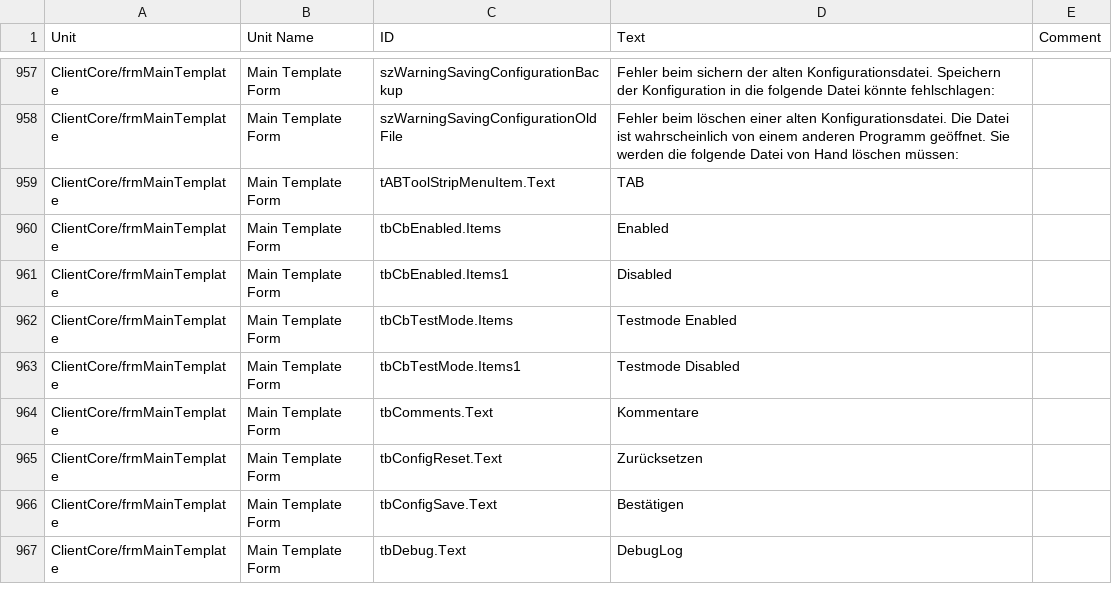
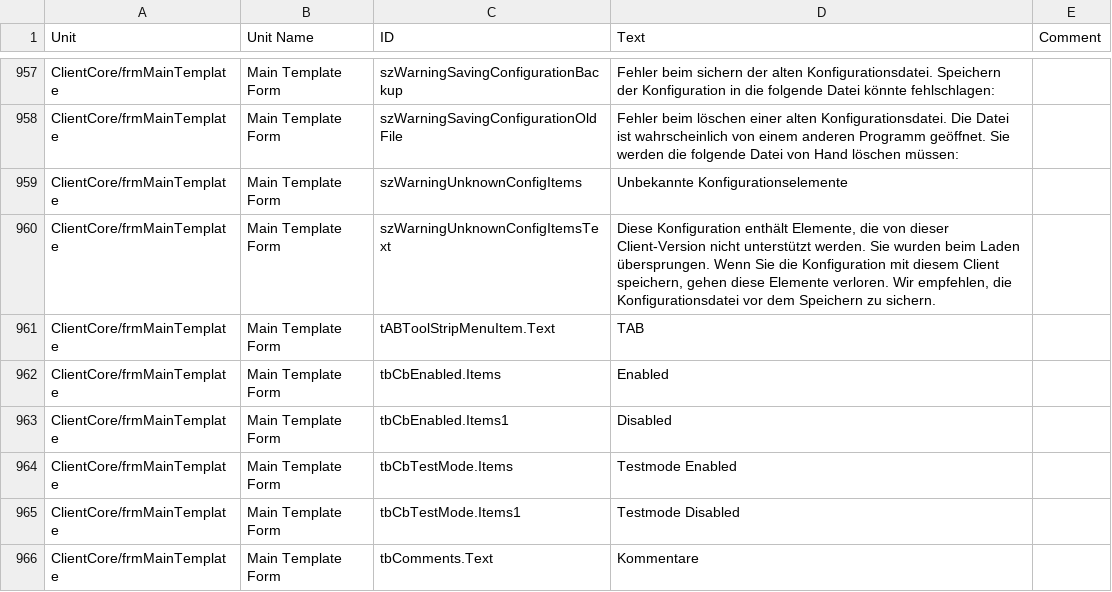
Before and after one commit to Adiscon/adiscon-community, a CSV file: language-files/clientcore/de-DE.csv, drawn as a sheet; only a part is shown, gaps mark what is left out; the shorter side is filled out with more unchanged rows; the diff names each change by its address in the sheet, - before the commit and + after, or states it on an @@ line.

```diff
--- a/language-files/clientcore/de-DE.csv
+++ b/language-files/clientcore/de-DE.csv
+row 959: ClientCore/frmMainTemplate | Main Template Form | szWarningUnknownConfigItems | Unbekannte Konfigurationselemente
+row 960: ClientCore/frmMainTemplate | Main Template Form | szWarningUnknownConfigItemsText | Diese Konfiguration enthält Elemente, die von dieser Client-Version nicht unterstützt werden. Sie wurden beim Laden übersprungen. Wenn Sie die Konfiguration mit diesem Client speichern, gehen diese Elemente verloren. Wir empfehlen, die Konfigurationsdatei vor dem Speichern zu sichern.
```
Also changed, not shown: language-files/clientcore/es-ES.csv, language-files/clientcore/fr-FR.csv, 5 other files.
